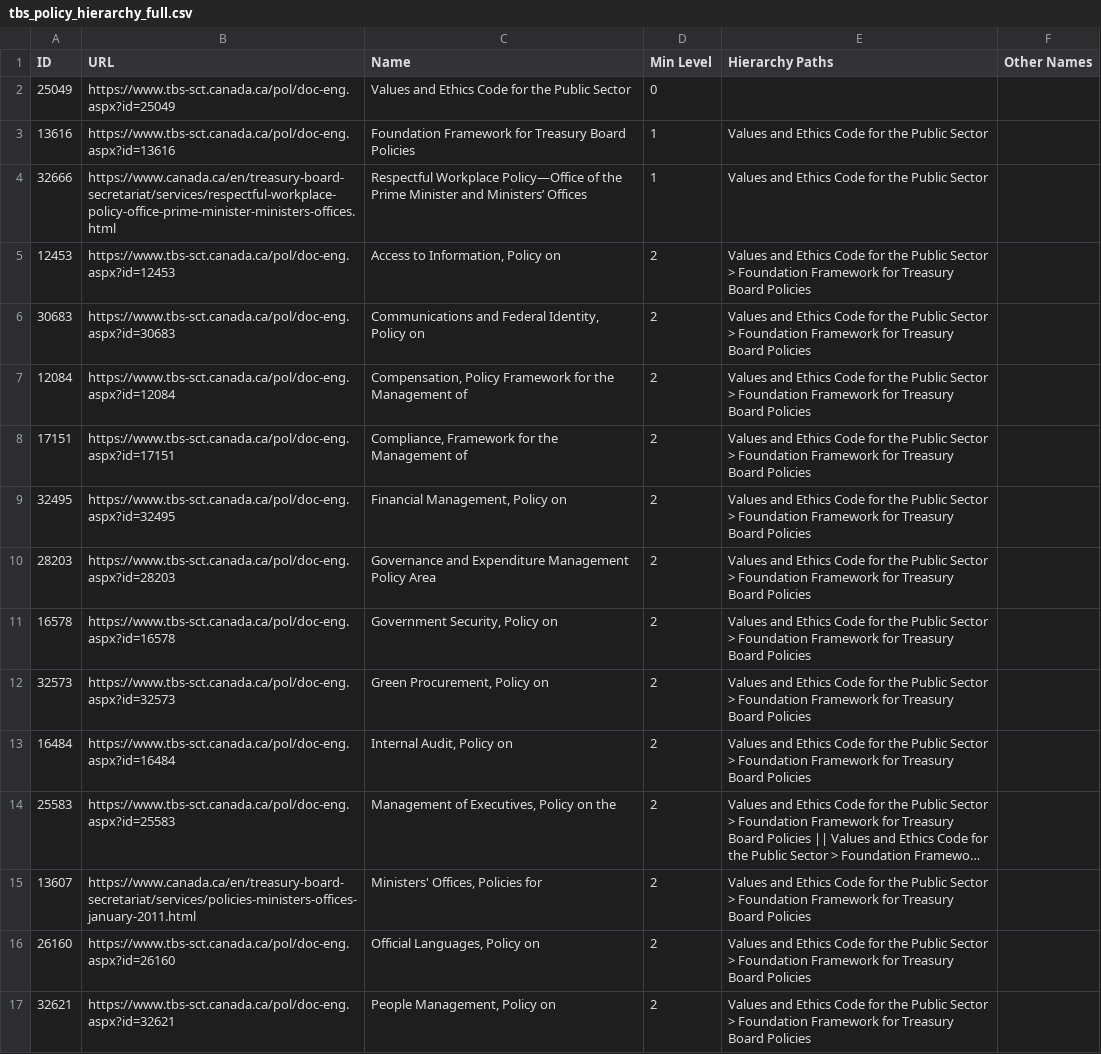
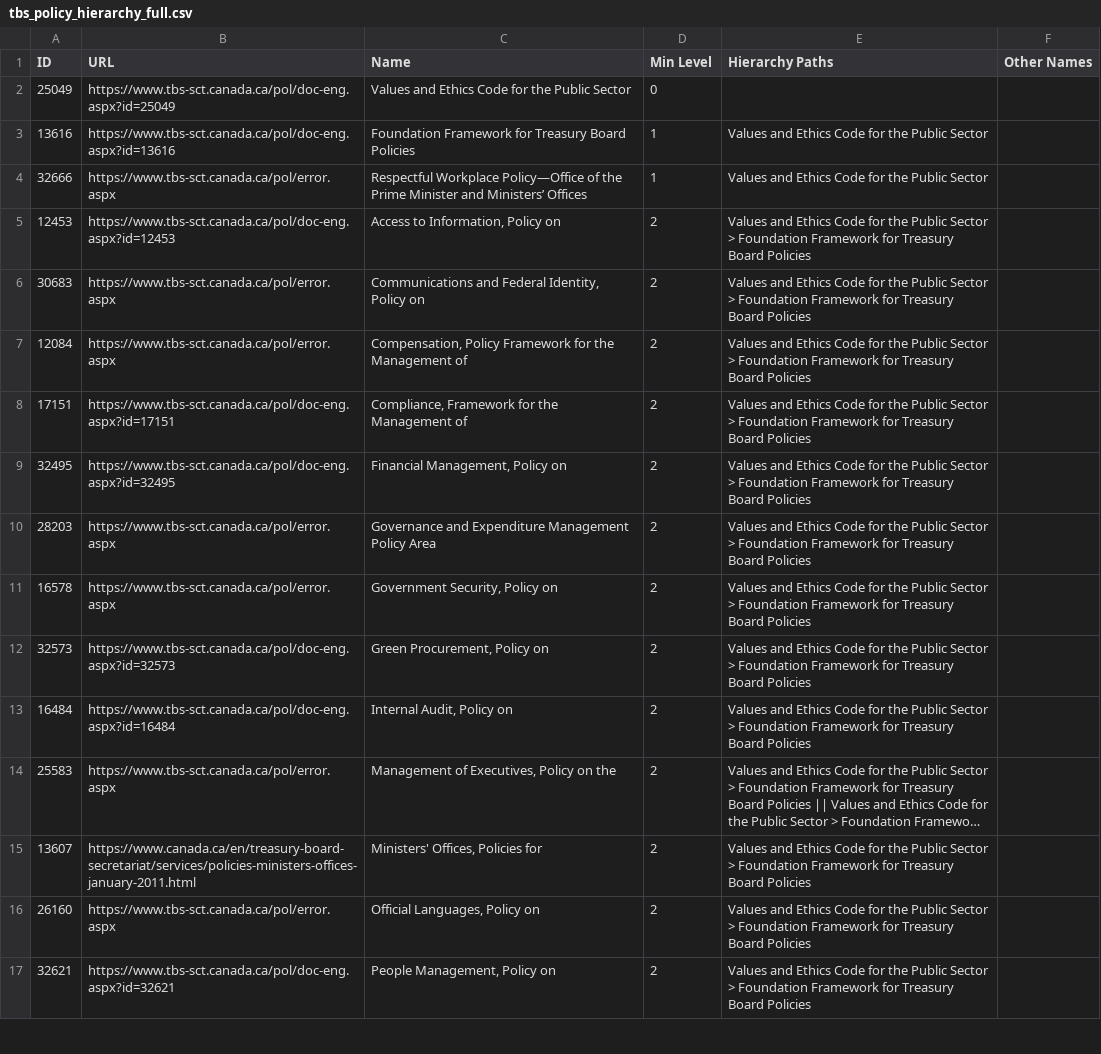
Before and after one commit to PatLittle/TBS-Policy-Hawk, a CSV file: data/tbs_policy_hierarchy_full.csv, drawn as a sheet; only a part is shown; long unchanged cells end in …; the diff covers the shown part only; the diff names each change by its address in the sheet, - before the commit and + after, or states it on an @@ line.

```diff
--- a/data/tbs_policy_hierarchy_full.csv
+++ b/data/tbs_policy_hierarchy_full.csv
-B4 (URL): https://www.canada.ca/en/treasury-board-secretariat/services/respectful-workplace-policy-office-prime-minister-ministers-offices.html
+B4 (URL): https://www.tbs-sct.canada.ca/pol/error.aspx
-B6 (URL): https://www.tbs-sct.canada.ca/pol/doc-eng.aspx?id=30683
+B6 (URL): https://www.tbs-sct.canada.ca/pol/error.aspx
-B7 (URL): https://www.tbs-sct.canada.ca/pol/doc-eng.aspx?id=12084
+B7 (URL): https://www.tbs-sct.canada.ca/pol/error.aspx
-B10 (URL): https://www.tbs-sct.canada.ca/pol/doc-eng.aspx?id=28203
+B10 (URL): https://www.tbs-sct.canada.ca/pol/error.aspx
-B11 (URL): https://www.tbs-sct.canada.ca/pol/doc-eng.aspx?id=16578
+B11 (URL): https://www.tbs-sct.canada.ca/pol/error.aspx
-B14 (URL): https://www.tbs-sct.canada.ca/pol/doc-eng.aspx?id=25583
+B14 (URL): https://www.tbs-sct.canada.ca/pol/error.aspx
-B16 (URL): https://www.tbs-sct.canada.ca/pol/doc-eng.aspx?id=26160
+B16 (URL): https://www.tbs-sct.canada.ca/pol/error.aspx
```
Also changed, not shown: 15 edited cells elsewhere in this file.
